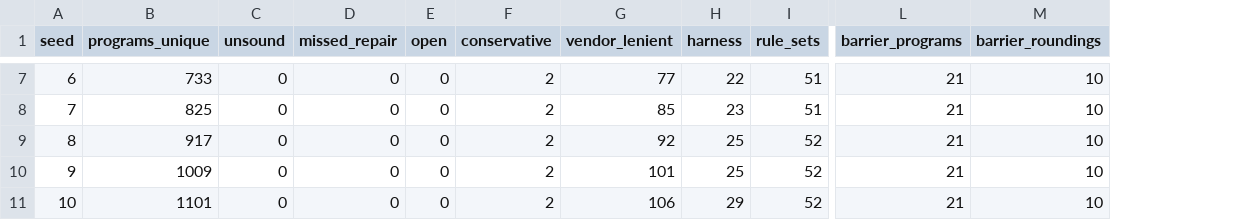
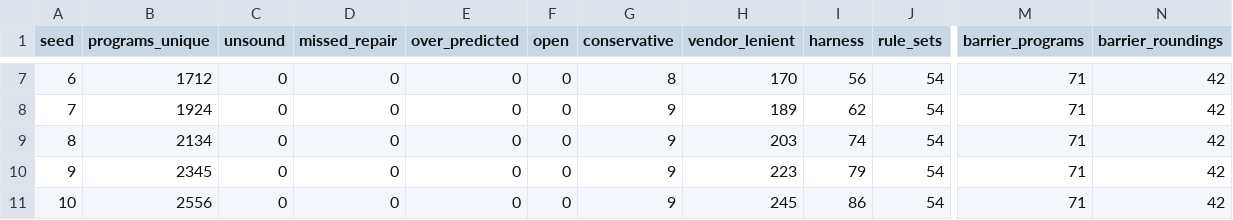
Before and after one commit to rylanmalarchick/qconform, a TSV file: tools/saturation/results/qce2025-r26.tsv, drawn as a sheet; only a part is shown, gaps mark what is left out; addresses are those after the commit; the diff covers the shown part only; the diff names each change by its address in the sheet, - before the commit and + after, or states it on an @@ line.

```diff
--- a/tools/saturation/results/qce2025-r26.tsv
+++ b/tools/saturation/results/qce2025-r26.tsv
+column E (over_predicted), rows 7-11: all 0
-B7 (programs_unique): 733
+B7 (programs_unique): 1712
-G7 (conservative): 2
+G7 (conservative): 8
-H7 (vendor_lenient): 77
+H7 (vendor_lenient): 170
-I7 (harness): 22
+I7 (harness): 56
-J7:J8 (rule_sets): 51
+J7:J8 (rule_sets): 54
-M7:M11 (barrier_programs): 21
+M7:M11 (barrier_programs): 71
-N7:N11 (barrier_roundings): 10
+N7:N11 (barrier_roundings): 42
-B8 (programs_unique): 825
+B8 (programs_unique): 1924
-G8:G11 (conservative): 2
+G8:G11 (conservative): 9
-H8 (vendor_lenient): 85
+H8 (vendor_lenient): 189
-I8 (harness): 23
+I8 (harness): 62
-B9 (programs_unique): 917
+B9 (programs_unique): 2134
-H9 (vendor_lenient): 92
+H9 (vendor_lenient): 203
-I9 (harness): 25
+I9 (harness): 74
-J9:J11 (rule_sets): 52
+J9:J11 (rule_sets): 54
-B10 (programs_unique): 1009
+B10 (programs_unique): 2345
-H10 (vendor_lenient): 101
+H10 (vendor_lenient): 223
-I10 (harness): 25
+I10 (harness): 79
-B11 (programs_unique): 1101
+B11 (programs_unique): 2556
-H11 (vendor_lenient): 106
+H11 (vendor_lenient): 245
-I11 (harness): 29
+I11 (harness): 86
```
Also changed, not shown: 35 edited cells elsewhere in this file, tools/saturation/results/rb-r27.tsv, 2 other files.
